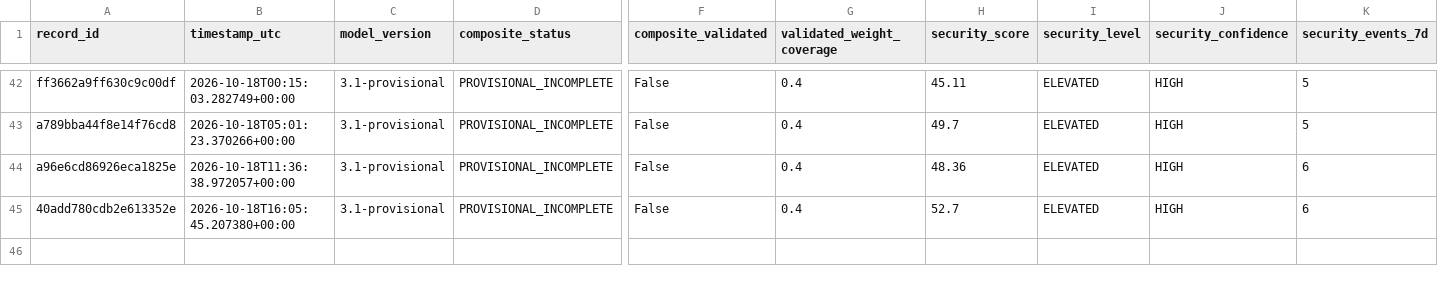
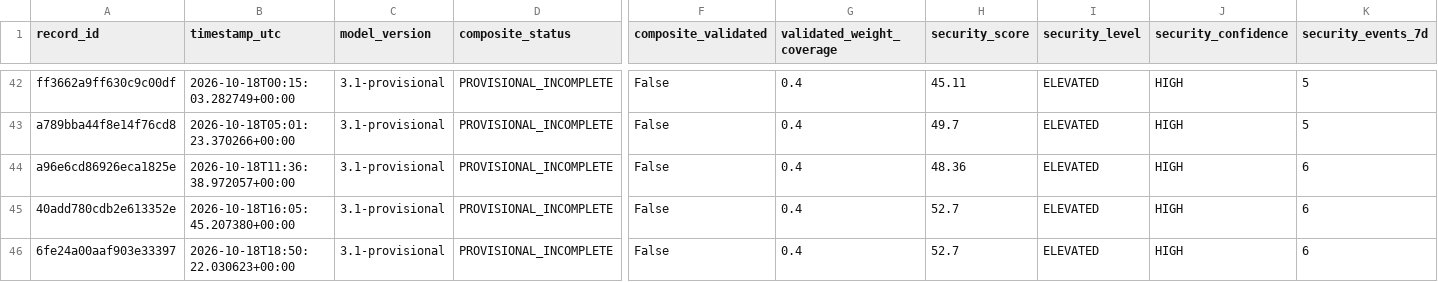
Before and after one commit to mikloshetzer-sketch/energy-data, a CSV file: history/hormuz/composite-history.csv, drawn as a sheet; only a part is shown, gaps mark what is left out; rows hold the shown columns only; the diff names each change by its address in the sheet, - before the commit and + after, or states it on an @@ line.

```diff
--- a/history/hormuz/composite-history.csv
+++ b/history/hormuz/composite-history.csv
+row 46: 6fe24a00aaf903e33397 | 2026-10-18T18:50:22.030623+00:00 | 3.1-provisional | PROVISIONAL_INCOMPLETE | False | 0.4 | 52.7 | ELEVATED | HIGH | 6
```
Also changed, not shown: 3 other files.
